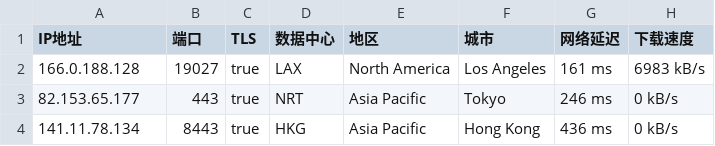
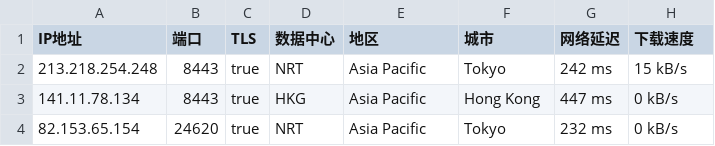
Before and after one commit to o2sky/yxip, a CSV file: ct/61112.csv, drawn as a sheet.

```diff
--- a/ct/61112.csv
+++ b/ct/61112.csv
@@ -1,4 +1,4 @@
 IP地址,端口,TLS,数据中心,地区,城市,网络延迟,下载速度
-166.0.188.128,19027,true,LAX,North America,Los Angeles,161 ms,6983 kB/s
-82.153.65.177,443,true,NRT,Asia Pacific,Tokyo,246 ms,0 kB/s
-141.11.78.134,8443,true,HKG,Asia Pacific,Hong Kong,436 ms,0 kB/s
+213.218.254.248,8443,true,NRT,Asia Pacific,Tokyo,242 ms,15 kB/s
+141.11.78.134,8443,true,HKG,Asia Pacific,Hong Kong,447 ms,0 kB/s
+82.153.65.154,24620,true,NRT,Asia Pacific,Tokyo,232 ms,0 kB/s
```
Also changed, not shown: ct/16509.csv, ct/31898.csv, 2 other files.
